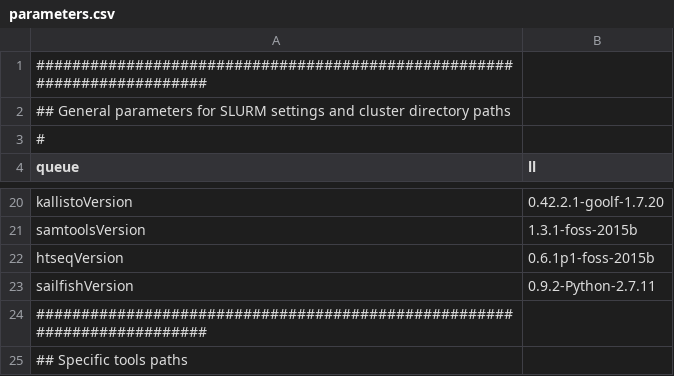
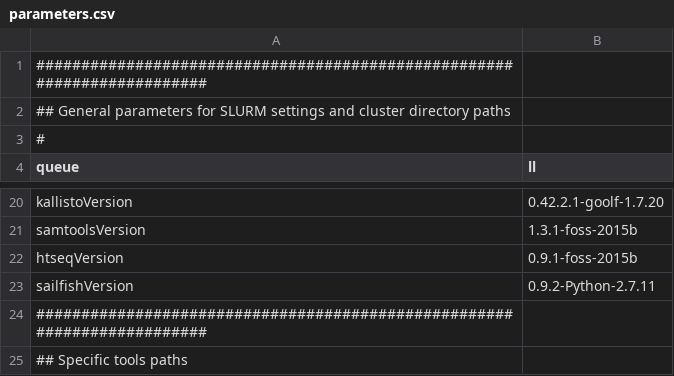
Before and after one commit to molgenis/molgenis-pipelines, a CSV file: compute5/Public_RNA-seq_quantification/parameter_files/parameters.csv, drawn as a sheet; only a part is shown, gaps mark what is left out.

Commit message:
change htseq version

```diff
--- a/compute5/Public_RNA-seq_quantification/parameter_files/parameters.csv
+++ b/compute5/Public_RNA-seq_quantification/parameter_files/parameters.csv
@@ -21,3 +21,3 @@ kallistoVersion,0.42.2.1-goolf-1.7.20
 samtoolsVersion,1.3.1-foss-2015b
-htseqVersion,0.6.1p1-foss-2015b
+htseqVersion,0.9.1-foss-2015b
 sailfishVersion,0.9.2-Python-2.7.11
```
